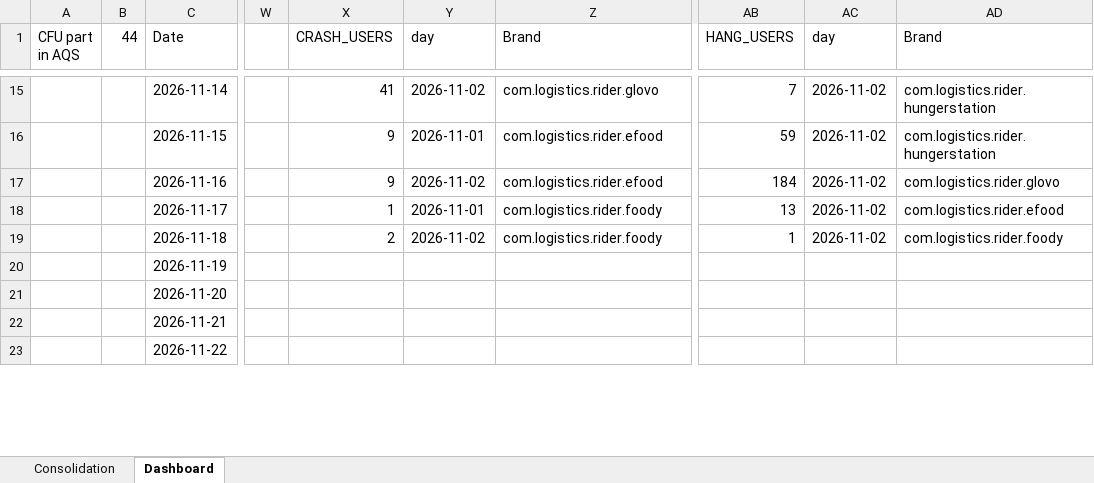
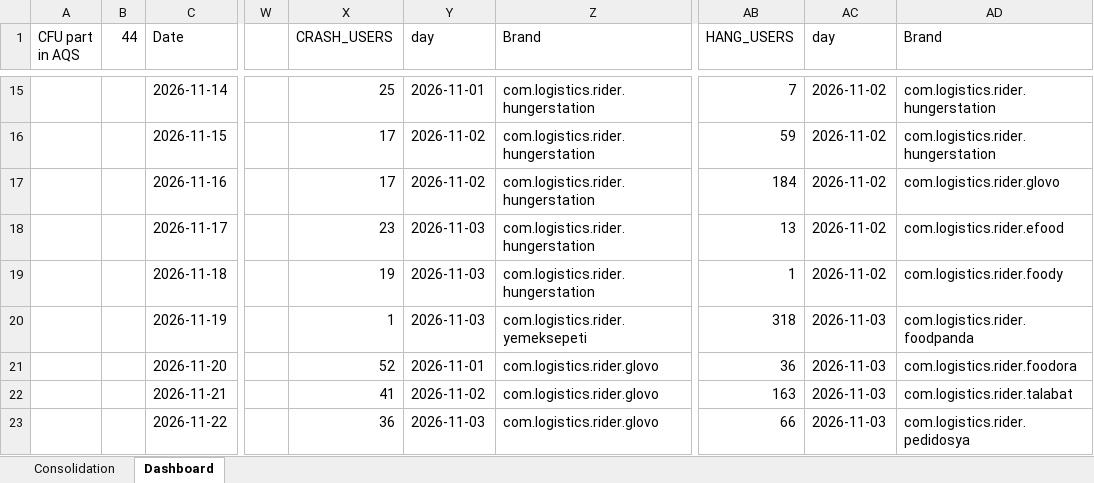
Before and after one commit to shilpa-bansal0401/rider-app-ios-reliability-dashboard, an Excel workbook: consolidation_report/sentry_data.xlsx, sheet Dashboard, drawn as a sheet; only a part is shown, gaps mark what is left out; values as stored, in another font and other column widths than the file's, no cell formats; the diff covers the shown part only; the diff names each change by its address in the sheet, - before the commit and + after, or states it on an @@ line.

```diff
--- a/consolidation_report/sentry_data.xlsx (sheet Dashboard)
+++ b/consolidation_report/sentry_data.xlsx (sheet Dashboard)
-X15 (CRASH_USERS): 41
+X15 (CRASH_USERS): 25
-Y15 (day): 2026-11-02
+Y15 (day): 2026-11-01
-Z15 (Brand): com.logistics.rider.glovo
+Z15 (Brand): com.logistics.rider.hungerstation
-X16:X17 (CRASH_USERS): 9
+X16:X17 (CRASH_USERS): 17
-Y16 (day): 2026-11-01
+Y16 (day): 2026-11-02
-Z16:Z17 (Brand): com.logistics.rider.efood
+Z16:Z17 (Brand): com.logistics.rider.hungerstation
-X18 (CRASH_USERS): 1
+X18 (CRASH_USERS): 23
-Y18 (day): 2026-11-01
+Y18 (day): 2026-11-03
-Z18:Z19 (Brand): com.logistics.rider.foody
+Z18:Z19 (Brand): com.logistics.rider.hungerstation
-X19 (CRASH_USERS): 2
+X19 (CRASH_USERS): 19
-Y19 (day): 2026-11-02
+Y19 (day): 2026-11-03
-X20 (CRASH_USERS): (empty)
+X20 (CRASH_USERS): 1
-Y20 (day): (empty)
+Y20 (day): 2026-11-03
-Z20 (Brand): (empty)
+Z20 (Brand): com.logistics.rider.yemeksepeti
-AB20 (HANG_USERS): (empty)
+AB20 (HANG_USERS): 318
-AC20:AC23 (day): (empty)
+AC20:AC23 (day): 2026-11-03
-AD20 (Brand): (empty)
+AD20 (Brand): com.logistics.rider.foodpanda
-X21 (CRASH_USERS): (empty)
+X21 (CRASH_USERS): 52
-Y21 (day): (empty)
+Y21 (day): 2026-11-01
-Z21:Z23 (Brand): (empty)
+Z21:Z23 (Brand): com.logistics.rider.glovo
-AB21 (HANG_USERS): (empty)
+AB21 (HANG_USERS): 36
-AD21 (Brand): (empty)
+AD21 (Brand): com.logistics.rider.foodora
-X22 (CRASH_USERS): (empty)
+X22 (CRASH_USERS): 41
-Y22 (day): (empty)
+Y22 (day): 2026-11-02
-AB22 (HANG_USERS): (empty)
+AB22 (HANG_USERS): 163
-AD22 (Brand): (empty)
+AD22 (Brand): com.logistics.rider.talabat
-X23 (CRASH_USERS): (empty)
+X23 (CRASH_USERS): 36
-Y23 (day): (empty)
+Y23 (day): 2026-11-03
-AB23 (HANG_USERS): (empty)
+AB23 (HANG_USERS): 66
-AD23 (Brand): (empty)
+AD23 (Brand): com.logistics.rider.pedidosya
```
Also changed, not shown: 67 edited cells elsewhere in this sheet, cell formats, 3 other files.
